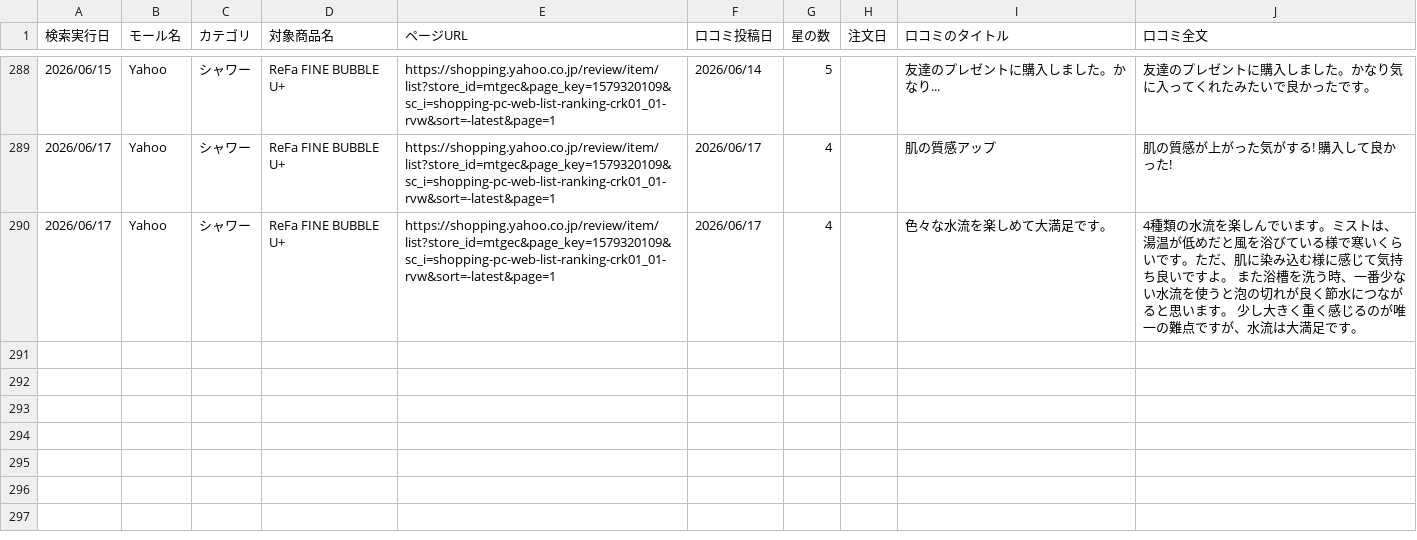
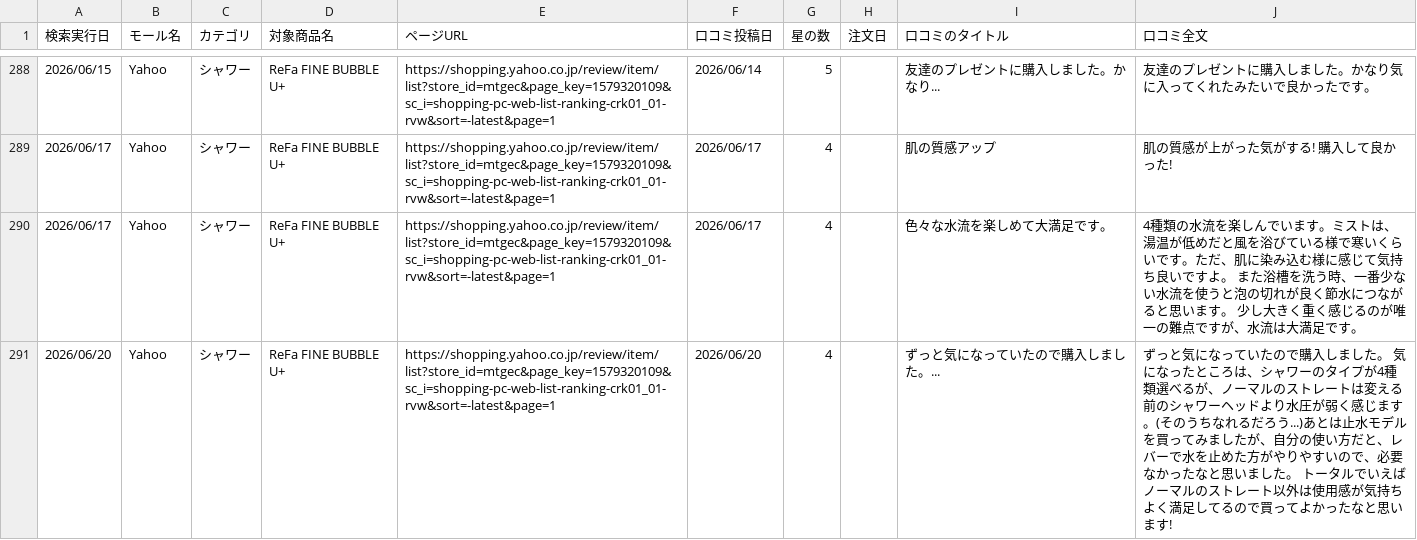
Before and after one commit to Beautech-1G/Review_scraper, a CSV file: review_csv/2026_シャワー_Review.csv, drawn as a sheet; only a part is shown, gaps mark what is left out; the diff names each change by its address in the sheet, - before the commit and + after, or states it on an @@ line.

```diff
--- a/review_csv/2026_シャワー_Review.csv
+++ b/review_csv/2026_シャワー_Review.csv
+row 291: 2026/06/20 | Yahoo | シャワー | ReFa FINE BUBBLE U+ | https://shopping.yahoo.co.jp/review/item/list?store_id=mtgec&page_key=1579320109&sc_i=shopping-pc-web-list-ranking-crk01_01-rvw&sort=-latest&page=1 | 2026/06/20 | 4 |  | ずっと気になっていたので購入しました。... | ずっと気になっていたので購入しました。 気になったところは、シャワーのタイプが4種類選べるが、ノーマルのストレートは変える前のシャワーヘッドより水圧が弱く感じます。(そのうちなれるだろう...)あとは止水モデルを買ってみましたが、自分の使い方だと、レバーで水を止めた方がやりやすいので、必要なかったなと思いました。 トータルでいえばノーマルのストレート以外は使用感が気持ちよく満足してるので買ってよかったなと思います!
```
